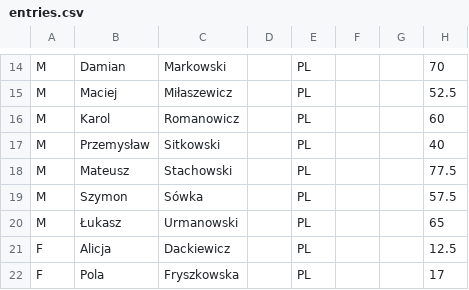
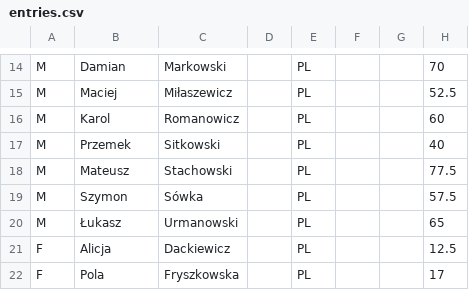
Before and after one commit to PrzemyslawSarnacki/openstreetlifting, a CSV file: backend/data/competitions/streetlifting-polska/2024/iv-charytatywne-powiatowe-zawody-w-podciaganiu-na-drazku-promyczek-2024/entries.csv, drawn as a sheet; only a part is shown, gaps mark what is left out; the diff names each change by its address in the sheet, - before the commit and + after, or states it on an @@ line.

Commit message:
fix(data): correct Otwock sources and total scoring

```diff
--- a/backend/data/competitions/streetlifting-polska/2024/iv-charytatywne-powiatowe-zawody-w-podciaganiu-na-drazku-promyczek-2024/entries.csv
+++ b/backend/data/competitions/streetlifting-polska/2024/iv-charytatywne-powiatowe-zawody-w-podciaganiu-na-drazku-promyczek-2024/entries.csv
-B17: Przemysław
+B17: Przemek
```
Also changed, not shown: 1 other file.
